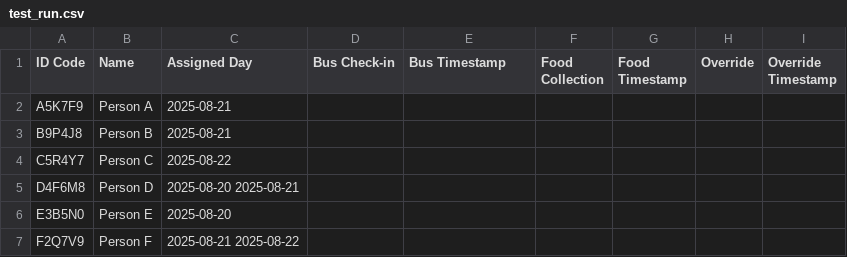
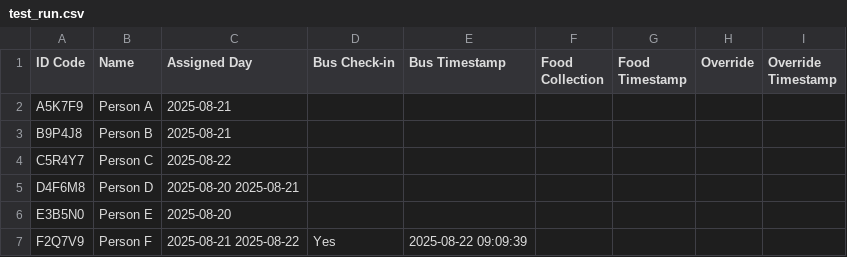
Before and after one commit to Grace-OO/Participants, a CSV file: test_run.csv, drawn as a sheet.

Commit message:
Bus Check-in for Person F

```diff
--- a/test_run.csv
+++ b/test_run.csv
@@ -6,2 +6,2 @@ D4F6M8,Person D,2025-08-20 2025-08-21,,,,,,
 E3B5N0,Person E,2025-08-20,,,,,,
-F2Q7V9,Person F,2025-08-21 2025-08-22,,,,,,
+F2Q7V9,Person F,2025-08-21 2025-08-22,Yes,2025-08-22 09:09:39,,,,
```
